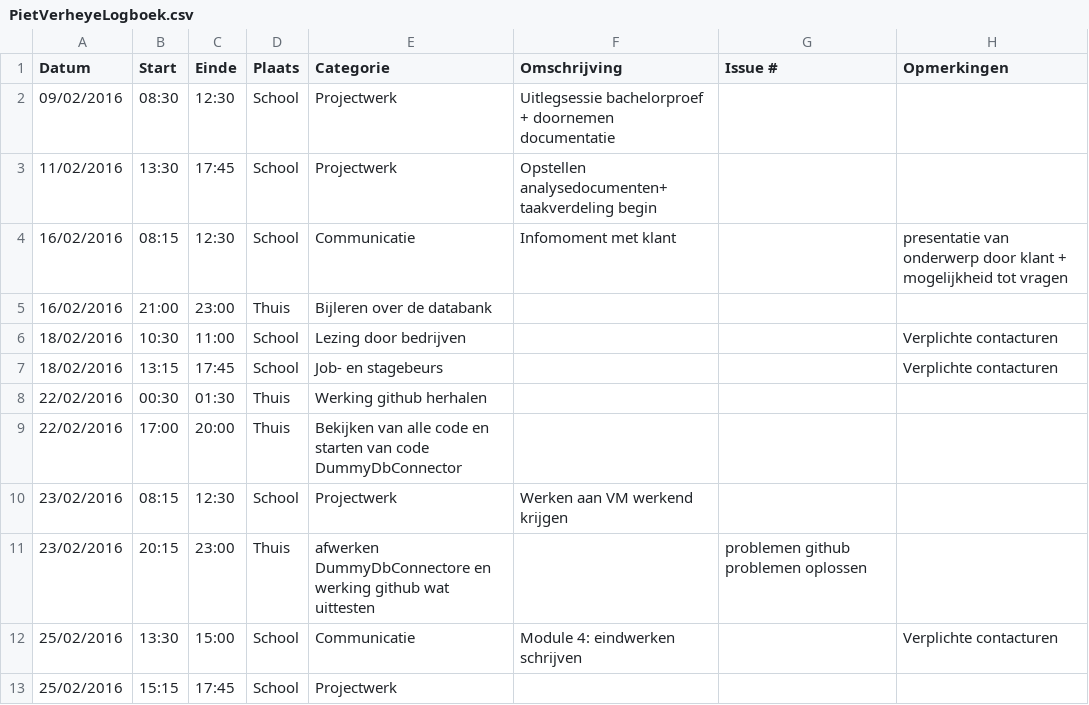
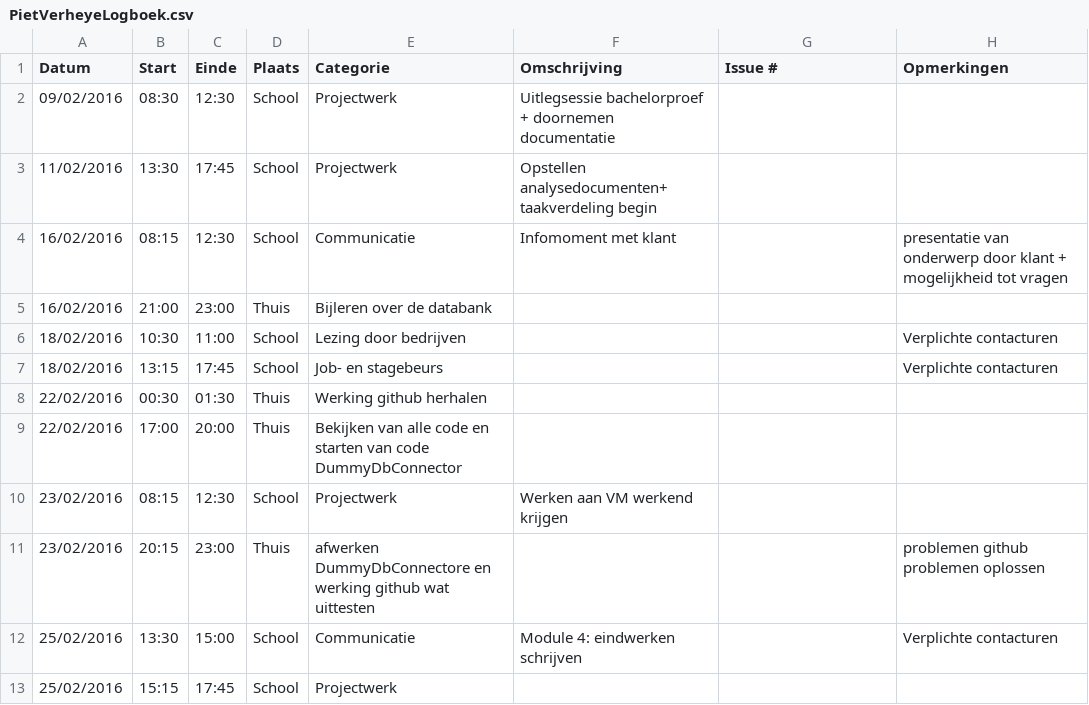
Before and after one commit to ghentlivinglab/Traffic-Travel-Time-Analyzer-1, a CSV file: PietVerheyeLogboek.csv, drawn as a sheet.

Commit message:
Update PietVerheyeLogboek.csv

```diff
--- a/PietVerheyeLogboek.csv
+++ b/PietVerheyeLogboek.csv
@@ -10,3 +10,3 @@ Datum,Start,Einde,Plaats,Categorie,Omschrijving,Issue #,Opmerkingen
 23/02/2016,08:15,12:30,School,Projectwerk,Werken aan VM werkend krijgen,,
-23/02/2016,20:15,23:00,Thuis,afwerken DummyDbConnectore en werking github wat uittesten,,problemen github problemen oplossen,
+23/02/2016,20:15,23:00,Thuis,afwerken DummyDbConnectore en werking github wat uittesten,,,problemen github problemen oplossen
 25/02/2016,13:30,15:00,School,Communicatie,Module 4: eindwerken schrijven,,Verplichte contacturen
```
